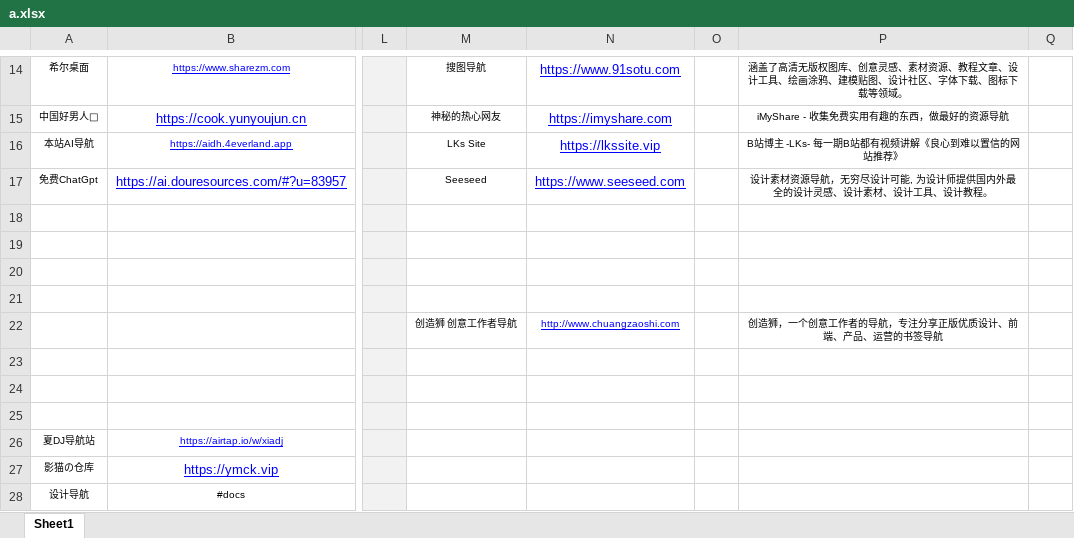
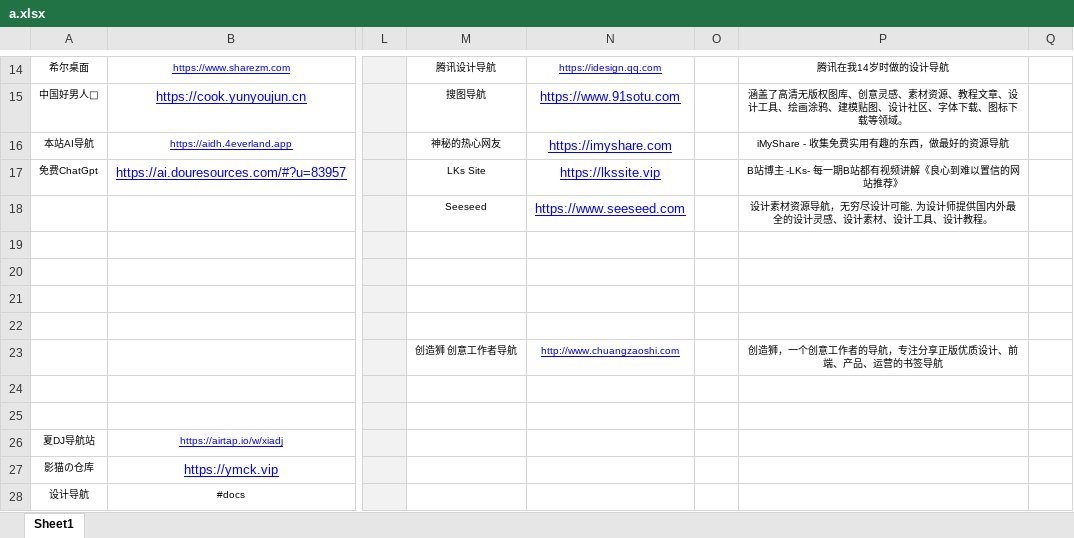
Before and after one commit to xiaolongmr/xiaolongmr.github.io, an Excel workbook: a.xlsx, sheet Sheet1, drawn as a sheet; only a part is shown, gaps mark what is left out; values as stored, in another font and other column widths than the file's, no borders; the diff covers the shown part only; the diff names each change by its address in the sheet, - before the commit and + after, or states it on an @@ line.

Commit message:
Add files via upload

```diff
--- a/a.xlsx (sheet Sheet1)
+++ b/a.xlsx (sheet Sheet1)
-M14: 搜图导航
+M14: 腾讯设计导航
-N14: https://www.91sotu.com
+N14: https://idesign.qq.com
@@ N14 text size: smaller @@
-P14: 涵盖了高清无版权图库、创意灵感、素材资源、教程文章、设计工具、绘画涂鸦、建模贴图、设计社区、字体下载、图标下载等领域。
+P14: 腾讯在我14岁时做的设计导航
-M15: 神秘的热心网友
+M15: 搜图导航
-N15: https://imyshare.com
+N15: https://www.91sotu.com
-P15: iMyShare - 收集免费实用有趣的东西，做最好的资源导航
+P15: 涵盖了高清无版权图库、创意灵感、素材资源、教程文章、设计工具、绘画涂鸦、建模贴图、设计社区、字体下载、图标下载等领域。
-M16: LKs Site
+M16: 神秘的热心网友
-N16: https://lkssite.vip
+N16: https://imyshare.com
-P16: B站博主 -LKs- 每一期B站都有视频讲解《良心到难以置信的网站推荐》
+P16: iMyShare - 收集免费实用有趣的东西，做最好的资源导航
-M17: Seeseed
+M17: LKs Site
-N17: https://www.seeseed.com
+N17: https://lkssite.vip
-P17: 设计素材资源导航，无穷尽设计可能, 为设计师提供国内外最全的设计灵感、设计素材、设计工具、设计教程。
+P17: B站博主 -LKs- 每一期B站都有视频讲解《良心到难以置信的网站推荐》
-M18: (empty)
+M18: Seeseed
-N18: (empty)
+N18: https://www.seeseed.com
-P18: (empty)
+P18: 设计素材资源导航，无穷尽设计可能, 为设计师提供国内外最全的设计灵感、设计素材、设计工具、设计教程。
-M22: 创造狮 创意工作者导航
+M22: (empty)
-N22: http://www.chuangzaoshi.com
+N22: (empty)
-P22: 创造狮，一个创意工作者的导航，专注分享正版优质设计、前端、产品、运营的书签导航
+P22: (empty)
-M23: (empty)
+M23: 创造狮 创意工作者导航
-N23: (empty)
+N23: http://www.chuangzaoshi.com
-P23: (empty)
+P23: 创造狮，一个创意工作者的导航，专注分享正版优质设计、前端、产品、运营的书签导航
```
Also changed, not shown: 25 edited cells and cell formats elsewhere in this sheet.
